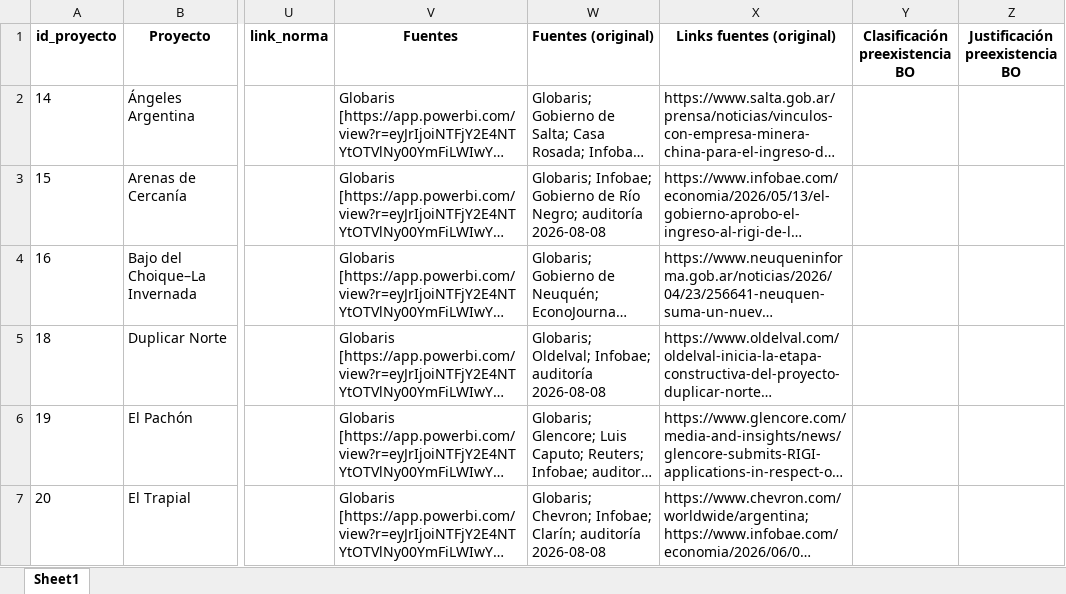
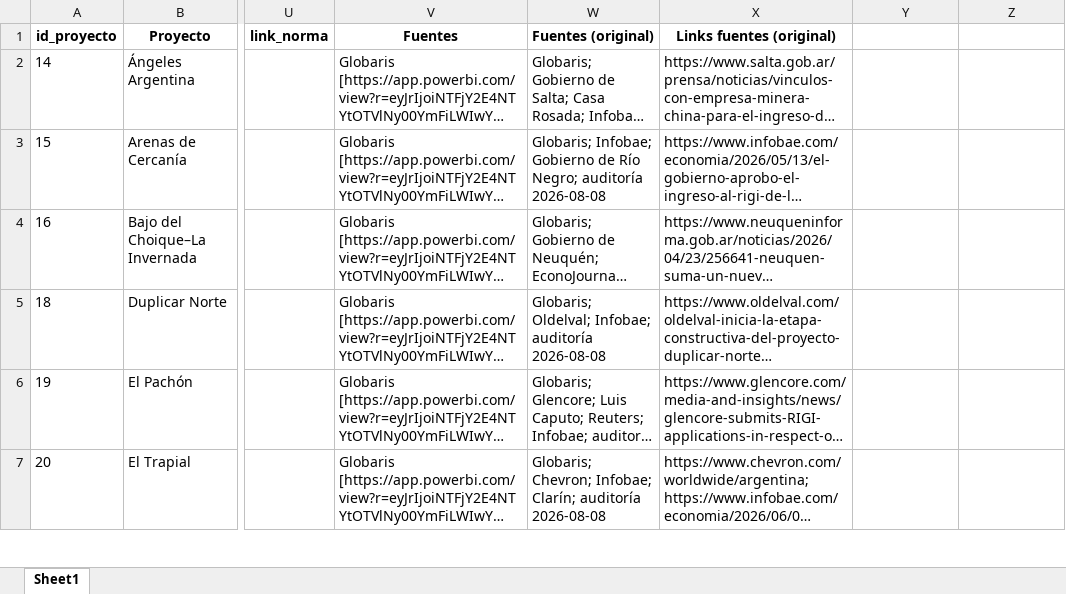
Before and after one commit to monitor-rigi-desip-iiep/RIGI, an Excel workbook: downloads/base_interactiva_pendientes.xlsx, sheet Sheet1, drawn as a sheet; only a part is shown, gaps mark what is left out; long unchanged cells end in …; values as stored, in another font and other column widths than the file's, no borders; the diff names each change by its address in the sheet, - before the commit and + after, or states it on an @@ line.

```diff
--- a/downloads/base_interactiva_pendientes.xlsx (sheet Sheet1)
+++ b/downloads/base_interactiva_pendientes.xlsx (sheet Sheet1)
-Y1: Clasificación preexistencia BO
+Y1: (empty)
-Z1: Justificación preexistencia BO
+Z1: (empty)
```
Also changed, not shown: downloads/base_completa.xlsx, downloads/base_interactiva_aprobados.xlsx, 11 other files.
